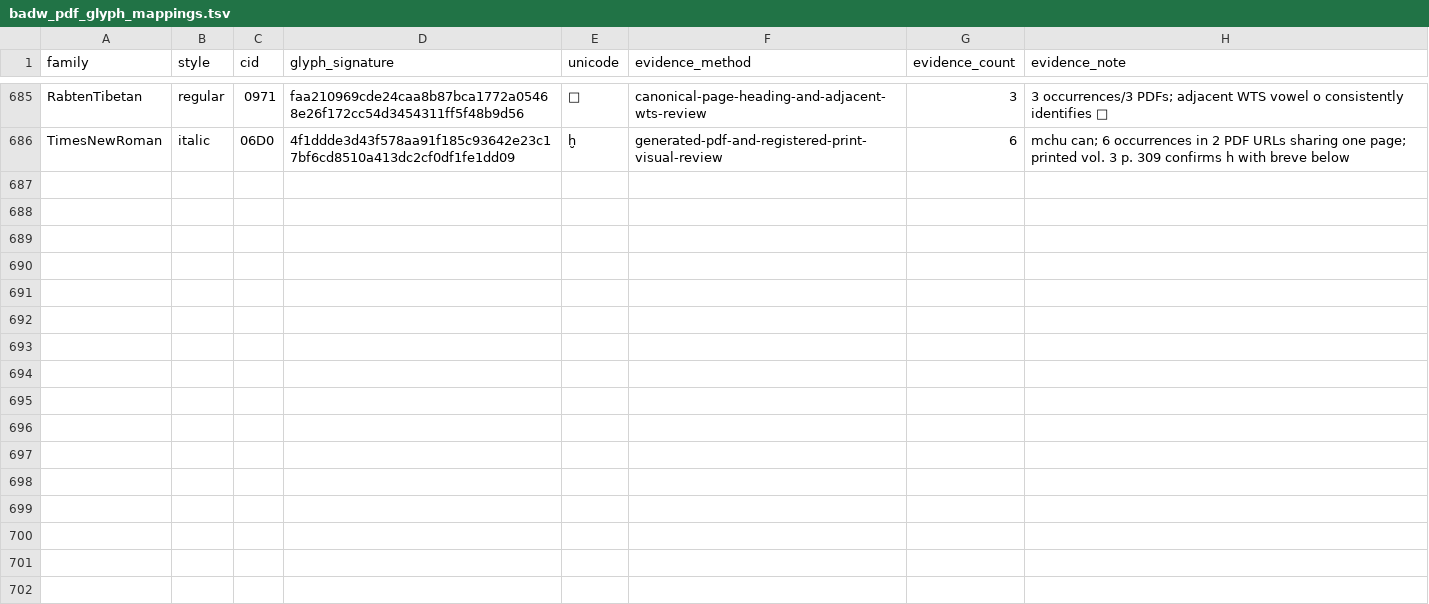
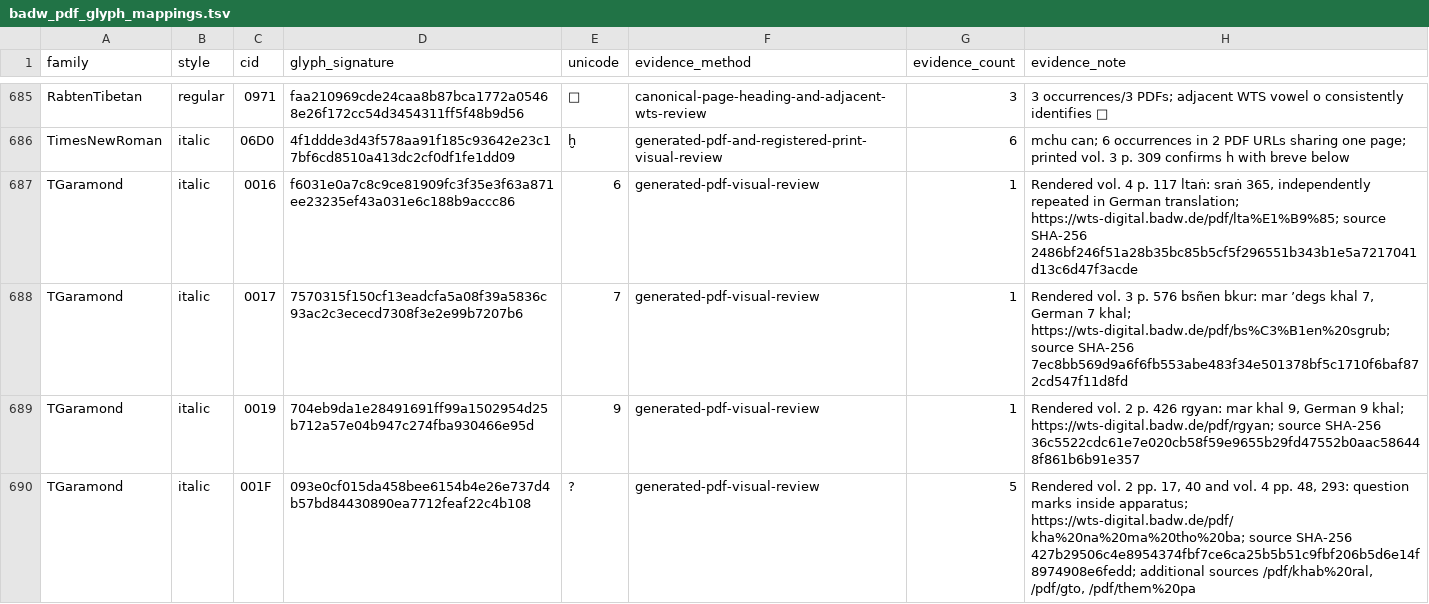
Before and after one commit to nh36/WtSOCR, a TSV file: data/badw_pdf_glyph_mappings.tsv, drawn as a sheet; only a part is shown, gaps mark what is left out; the diff covers the shown part only.

Commit message:
Resolve reviewed TGaramond glyph gaps and colon mapping

```diff
--- a/data/badw_pdf_glyph_mappings.tsv
+++ b/data/badw_pdf_glyph_mappings.tsv
@@ -686 +686,5 @@ RabtenTibetan	regular	0971	faa210969cde24caa8b87bca1772a05468e26f172cc54d3454311
 TimesNewRoman	italic	06D0	4f1ddde3d43f578aa91f185c93642e23c17bf6cd8510a413dc2cf0df1fe1dd09	ḫ	generated-pdf-and-registered-print-visual-review	6	mchu can; 6 occurrences in 2 PDF URLs sharing one page; printed vol. 3 p. 309 confirms h with breve below
+TGaramond	italic	0016	f6031e0a7c8c9ce81909fc3f35e3f63a871ee23235ef43a031e6c188b9accc86	6	generated-pdf-visual-review	1	Rendered vol. 4 p. 117 ltaṅ: sraṅ 365, independently repeated in German translation; https://wts-digital.badw.de/pdf/lta%E1%B9%85; source SHA-256 2486bf246f51a28b35bc85b5cf5f296551b343b1e5a7217041d13c6d47f3acde
+TGaramond	italic	0017	7570315f150cf13eadcfa5a08f39a5836c93ac2c3ececd7308f3e2e99b7207b6	7	generated-pdf-visual-review	1	Rendered vol. 3 p. 576 bsñen bkur: mar ’degs khal 7, German 7 khal; https://wts-digital.badw.de/pdf/bs%C3%B1en%20sgrub; source SHA-256 7ec8bb569d9a6f6fb553abe483f34e501378bf5c1710f6baf872cd547f11d8fd
+TGaramond	italic	0019	704eb9da1e28491691ff99a1502954d25b712a57e04b947c274fba930466e95d	9	generated-pdf-visual-review	1	Rendered vol. 2 p. 426 rgyan: mar khal 9, German 9 khal; https://wts-digital.badw.de/pdf/rgyan; source SHA-256 36c5522cdc61e7e020cb58f59e9655b29fd47552b0aac586448f861b6b91e357
+TGaramond	italic	001F	093e0cf015da458bee6154b4e26e737d4b57bd84430890ea7712feaf22c4b108	?	generated-pdf-visual-review	5	Rendered vol. 2 pp. 17, 40 and vol. 4 pp. 48, 293: question marks inside apparatus; https://wts-digital.badw.de/pdf/kha%20na%20ma%20tho%20ba; source SHA-256 427b29506c4e8954374fbf7ce6ca25b5b51c9fbf206b5d6e14f8974908e6fedd; additional sources /pdf/khab%20ral, /pdf/gto, /pdf/them%20pa
```
Also changed, not shown: 3 added rows and 4 edited cells elsewhere in this file, 1 other file.
